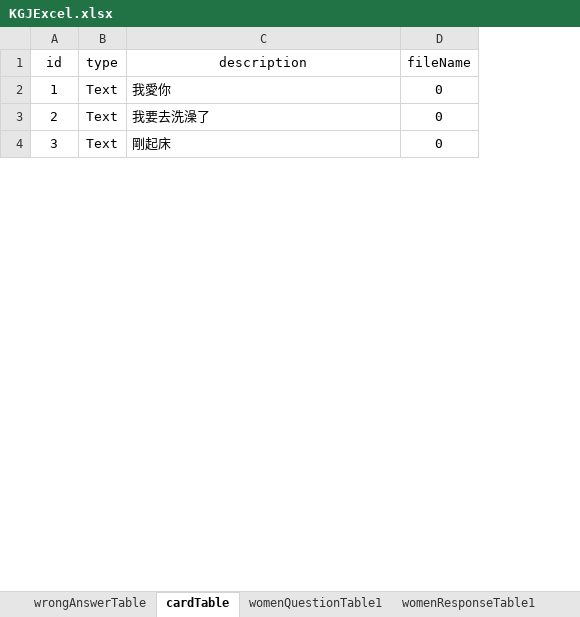
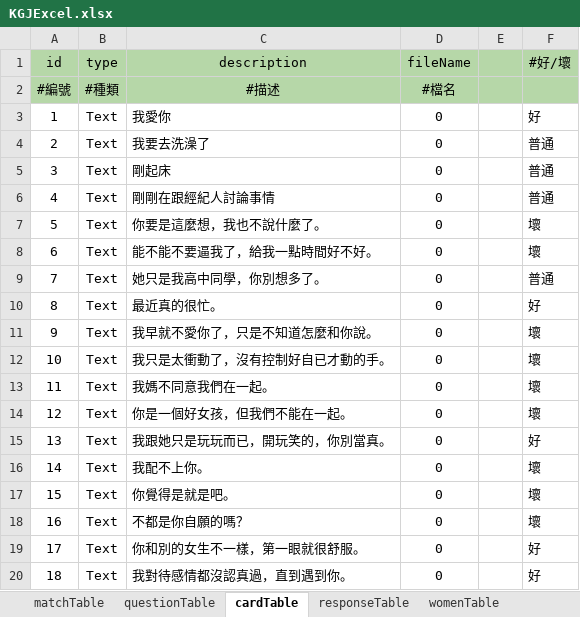
Before and after one commit to BunnyGameTW/TimeMaster, an Excel workbook: Assets/ExcelImporter/Excels/KGJExcel.xlsx, sheet cardTable, drawn as a sheet; only a part is shown; values as stored, in another font and other column widths than the file's, no borders; charts and pictures and conditional formats not drawn; addresses are those after the commit; the diff covers the shown part only; the diff names each change by its address in the sheet, - before the commit and + after, or states it on an @@ line.

```diff
--- a/Assets/ExcelImporter/Excels/KGJExcel.xlsx (sheet cardTable)
+++ b/Assets/ExcelImporter/Excels/KGJExcel.xlsx (sheet cardTable)
-sheet tab: wrongAnswerTable
+sheet tab: matchTable
-sheet tab: womenResponseTable1
+sheet tab: responseTable
-sheet tab: womenQuestionTable1
+sheet tab: questionTable
+column E, empty
+column F (#好/壞), rows 3-5: 好 | 普通 | 普通
-A1:D1 fill: none
+A1:D1 fill: #B6D7A8
+row 2: #編號 | #種類 | #描述 | #檔名
+row 7: 5 | Text | 你要是這麼想，我也不說什麼了。 | 0 |  | 壞
+row 8: 6 | Text | 能不能不要逼我了，給我一點時間好不好。 | 0 |  | 壞
+row 9: 7 | Text | 她只是我高中同學，你別想多了。 | 0 |  | 普通
+row 10: 8 | Text | 最近真的很忙。 | 0 |  | 好
+row 11: 9 | Text | 我早就不愛你了，只是不知道怎麼和你說。 | 0 |  | 壞
+row 12: 10 | Text | 我只是太衝動了，沒有控制好自已才動的手。 | 0 |  | 壞
+row 13: 11 | Text | 我媽不同意我們在一起。 | 0 |  | 壞
+row 14: 12 | Text | 你是一個好女孩，但我們不能在一起。 | 0 |  | 壞
+row 15: 13 | Text | 我跟她只是玩玩而已，開玩笑的，你別當真。 | 0 |  | 好
+row 16: 14 | Text | 我配不上你。 | 0 |  | 壞
+row 17: 15 | Text | 你覺得是就是吧。 | 0 |  | 壞
+row 18: 16 | Text | 不都是你自願的嗎？ | 0 |  | 壞
+row 19: 17 | Text | 你和別的女生不一樣，第一眼就很舒服。 | 0 |  | 好
+row 20: 18 | Text | 我對待感情都沒認真過，直到遇到你。 | 0 |  | 好
```
Also changed, not shown: 26 added rows and 2 removed rows elsewhere in this sheet, sheet matchTable, sheet responseTable, sheet womenTable, other sheet tabs, charts or pictures, 11 other files.
